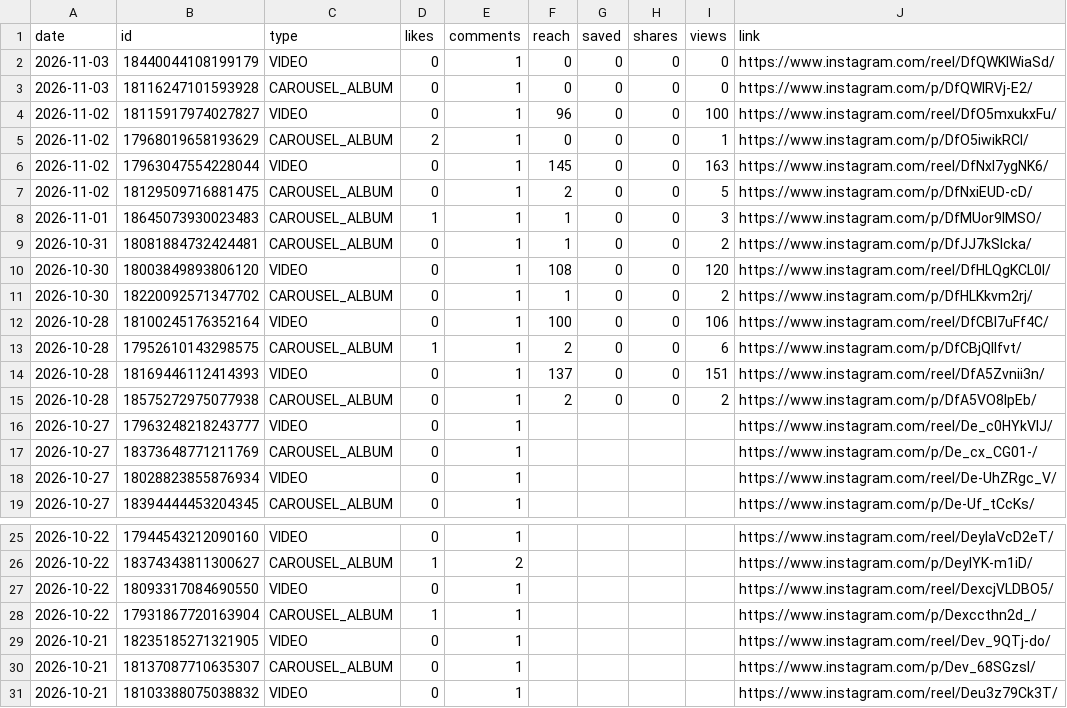
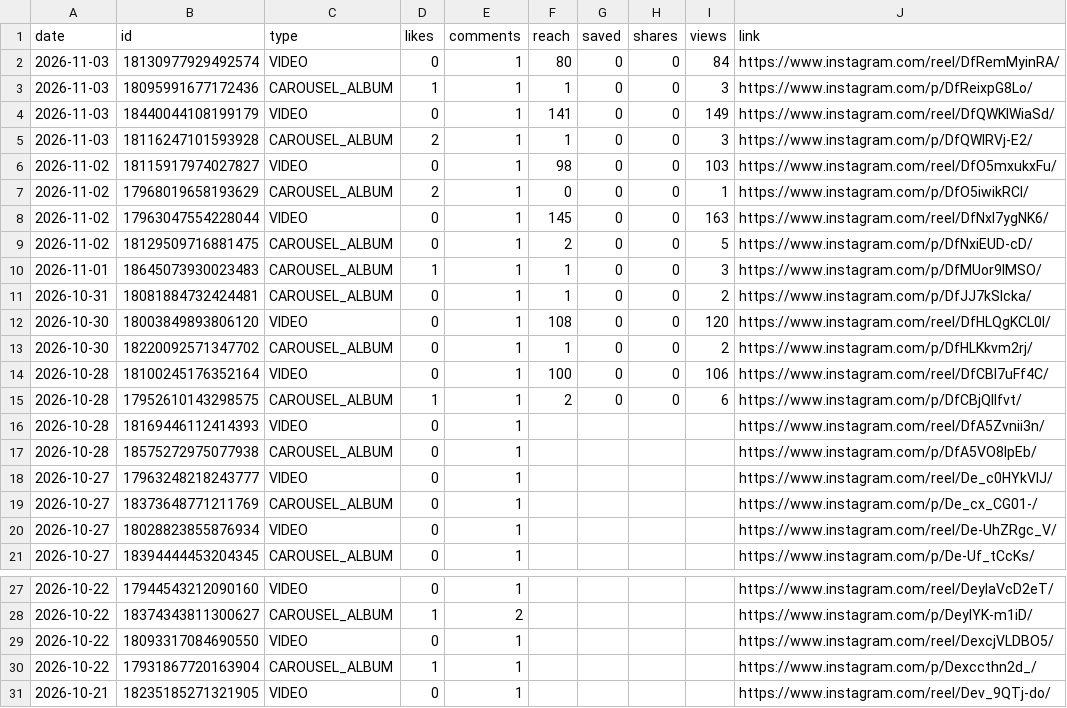
Before and after one commit to medical3820/market-vitals-instagram, a CSV file: metrics/posts.csv, drawn as a sheet; only a part is shown, gaps mark what is left out.

```diff
--- a/metrics/posts.csv
+++ b/metrics/posts.csv
@@ -1,5 +1,7 @@
 date,id,type,likes,comments,reach,saved,shares,views,link
-2026-11-03,18440044108199179,VIDEO,0,1,0,0,0,0,https://www.instagram.com/reel/DfQWKlWiaSd/
-2026-11-03,18116247101593928,CAROUSEL_ALBUM,0,1,0,0,0,0,https://www.instagram.com/p/DfQWIRVj-E2/
-2026-11-02,18115917974027827,VIDEO,0,1,96,0,0,100,https://www.instagram.com/reel/DfO5mxukxFu/
+2026-11-03,18130977929492574,VIDEO,0,1,80,0,0,84,https://www.instagram.com/reel/DfRemMyinRA/
+2026-11-03,18095991677172436,CAROUSEL_ALBUM,1,1,1,0,0,3,https://www.instagram.com/p/DfReixpG8Lo/
+2026-11-03,18440044108199179,VIDEO,0,1,141,0,0,149,https://www.instagram.com/reel/DfQWKlWiaSd/
+2026-11-03,18116247101593928,CAROUSEL_ALBUM,2,1,1,0,0,3,https://www.instagram.com/p/DfQWIRVj-E2/
+2026-11-02,18115917974027827,VIDEO,0,1,98,0,0,103,https://www.instagram.com/reel/DfO5mxukxFu/
 2026-11-02,17968019658193629,CAROUSEL_ALBUM,2,1,0,0,0,1,https://www.instagram.com/p/DfO5iwikRCI/
@@ -13,4 +15,4 @@ date,id,type,likes,comments,reach,saved,shares,views,link
 2026-10-28,17952610143298575,CAROUSEL_ALBUM,1,1,2,0,0,6,https://www.instagram.com/p/DfCBjQIlfvt/
-2026-10-28,18169446112414393,VIDEO,0,1,137,0,0,151,https://www.instagram.com/reel/DfA5Zvnii3n/
-2026-10-28,18575272975077938,CAROUSEL_ALBUM,0,1,2,0,0,2,https://www.instagram.com/p/DfA5VO8lpEb/
+2026-10-28,18169446112414393,VIDEO,0,1,,,,,https://www.instagram.com/reel/DfA5Zvnii3n/
+2026-10-28,18575272975077938,CAROUSEL_ALBUM,0,1,,,,,https://www.instagram.com/p/DfA5VO8lpEb/
 2026-10-27,17963248218243777,VIDEO,0,1,,,,,https://www.instagram.com/reel/De_c0HYkVlJ/
@@ -29,3 +31 @@ date,id,type,likes,comments,reach,saved,shares,views,link
 2026-10-21,18235185271321905,VIDEO,0,1,,,,,https://www.instagram.com/reel/Dev_9QTj-do/
-2026-10-21,18137087710635307,CAROUSEL_ALBUM,0,1,,,,,https://www.instagram.com/p/Dev_68SGzsl/
-2026-10-21,18103388075038832,VIDEO,0,1,,,,,https://www.instagram.com/reel/Deu3z79Ck3T/
```
Also changed, not shown: metrics/history.csv.
